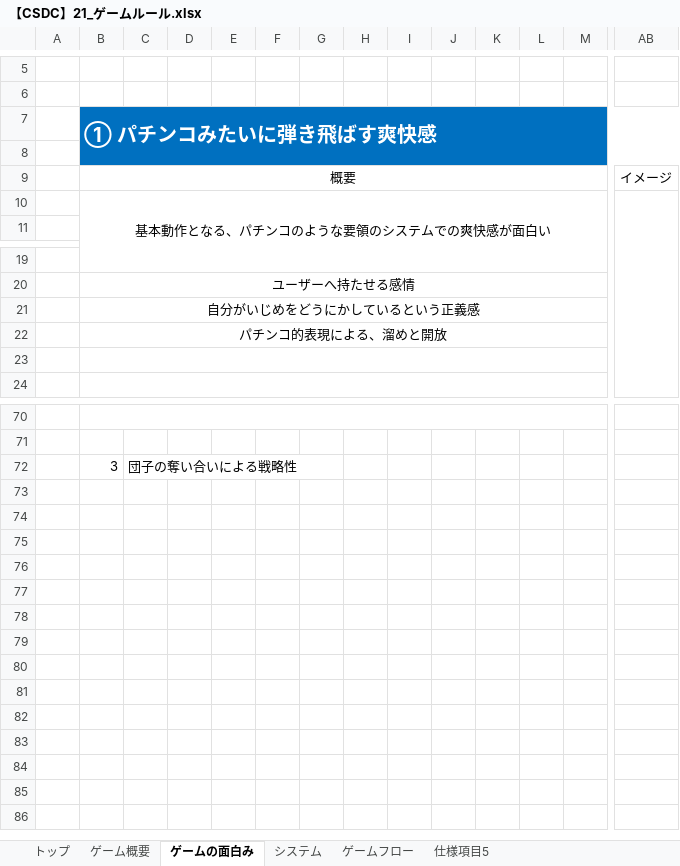
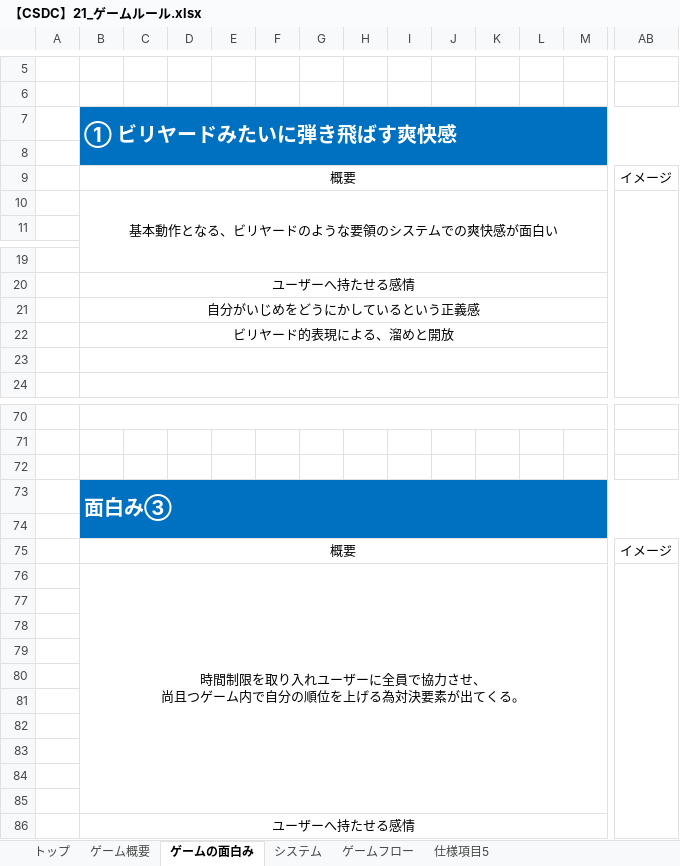
Before and after one commit to YuyaNakao/CSDC, an Excel workbook: 仕様書/【CSDC】21_ゲームルール.xlsx, sheet ゲームの面白み, drawn as a sheet; only a part is shown, gaps mark what is left out; values as stored, in another font and other column widths than the file's, no borders; charts and pictures not drawn; rows hold the shown columns only; ↵ is a line break in a cell; the diff names each change by its address in the sheet, - before the commit and + after, or states it on an @@ line.

```diff
--- a/仕様書/【CSDC】21_ゲームルール.xlsx (sheet ゲームの面白み)
+++ b/仕様書/【CSDC】21_ゲームルール.xlsx (sheet ゲームの面白み)
-B7: ① パチンコみたいに弾き飛ばす爽快感
+B7: ① ビリヤードみたいに弾き飛ばす爽快感
-B10: 基本動作となる、パチンコのような要領のシステムでの爽快感が面白い
+B10: 基本動作となる、ビリヤードのような要領のシステムでの爽快感が面白い
-B22: パチンコ的表現による、溜めと開放
+B22: ビリヤード的表現による、溜めと開放
-row 72:  | 3 | 団子の奪い合いによる戦略性
+row 72: (empty)
+row 73:  | 面白み③
+row 74: (empty)
+row 75:  | 概要 |  |  |  |  |  |  |  |  |  |  |  | イメージ
+row 76:  | 時間制限を取り入れユーザーに全員で協力させ、 ↵ 尚且つゲーム内で自分の順位を上げる為対決要素が出てくる。
+row 77: (empty)
+row 78: (empty)
+row 79: (empty)
+row 80: (empty)
+row 81: (empty)
+row 82: (empty)
+row 83: (empty)
+row 84: (empty)
+row 85: (empty)
+row 86:  | ユーザーへ持たせる感情
```
Also changed, not shown: sheet ゲーム概要, sheet トップ, charts or pictures.
